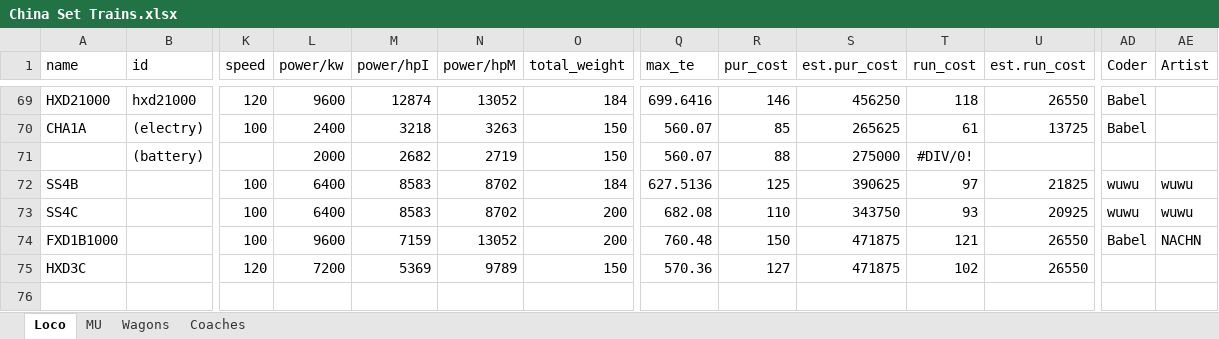
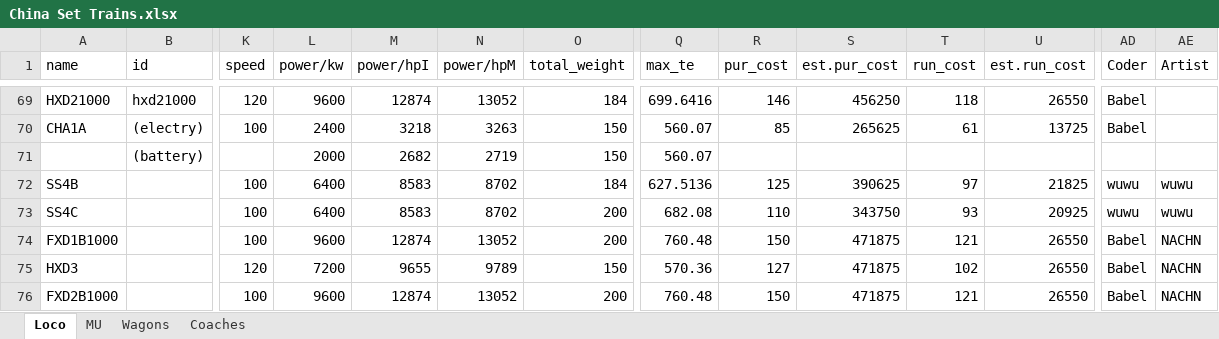
Before and after one commit to OpenTTD-China-Set/China-Set-Trains, an Excel workbook: docs/China Set Trains.xlsx, sheet Loco, drawn as a sheet; only a part is shown, gaps mark what is left out; values as stored, in another font and other column widths than the file's, no borders; rows hold the shown columns only; the diff names each change by its address in the sheet, - before the commit and + after, or states it on an @@ line.

```diff
--- a/docs/China Set Trains.xlsx (sheet Loco)
+++ b/docs/China Set Trains.xlsx (sheet Loco)
-R71 (pur_cost): 88
+R71 (pur_cost): (empty)
-S71 (est.pur_cost): 275000
+S71 (est.pur_cost): (empty)
-T71 (run_cost): #DIV/0!
+T71 (run_cost): (empty)
-M74 (power/hpI): 7159
+M74 (power/hpI): 12874
-A75 (name): HXD3C
+A75 (name): HXD3
-M75 (power/hpI): 5369
+M75 (power/hpI): 9655
-AD75 (Coder): (empty)
+AD75 (Coder): Babel
-AE75 (Artist): (empty)
+AE75 (Artist): NACHN
+row 76: FXD2B1000 |  | 100 | 9600 | 12874 | 13052 | 200 | 760.48 | 150 | 471875 | 121 | 26550 | Babel | NACHN
```
Also changed, not shown: 15 other files.
